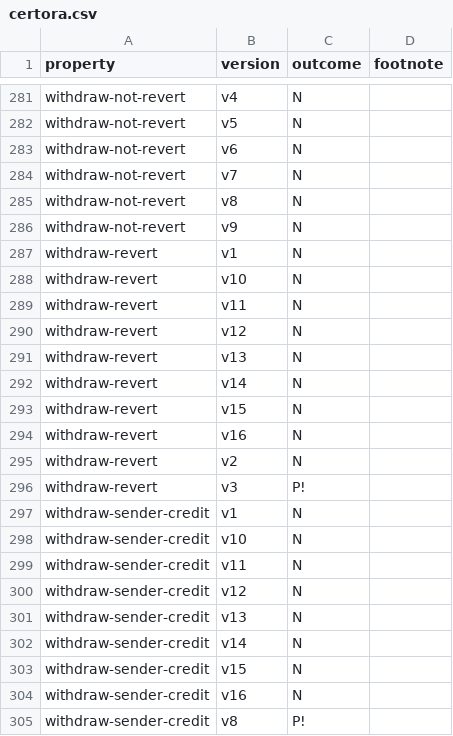
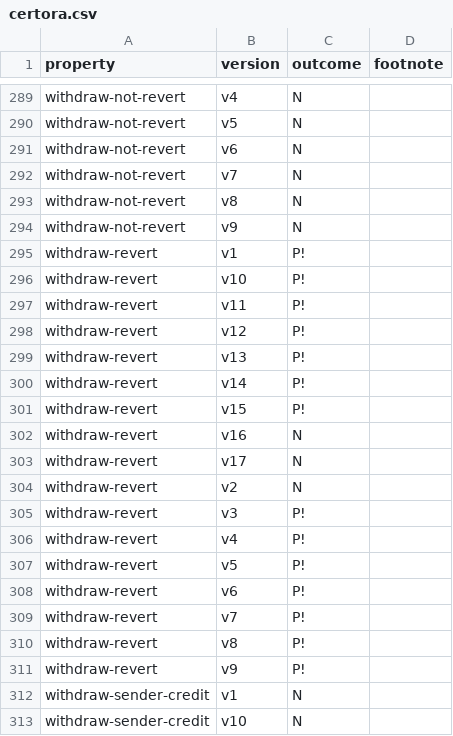
Before and after one commit to fiaravia/contracts-verification-benchmark, a CSV file: contracts/bank/certora.csv, drawn as a sheet; only a part is shown, gaps mark what is left out; the shorter side is filled out with more unchanged rows; the diff covers the shown part only.

Commit message:
bank: ground-truth

```diff
--- a/contracts/bank/certora.csv
+++ b/contracts/bank/certora.csv
@@ -286,12 +294,19 @@ withdraw-not-revert,v8,N
 withdraw-not-revert,v9,N
-withdraw-revert,v1,N
-withdraw-revert,v10,N
-withdraw-revert,v11,N
-withdraw-revert,v12,N
-withdraw-revert,v13,N
-withdraw-revert,v14,N
-withdraw-revert,v15,N
+withdraw-revert,v1,P!
+withdraw-revert,v10,P!
+withdraw-revert,v11,P!
+withdraw-revert,v12,P!
+withdraw-revert,v13,P!
+withdraw-revert,v14,P!
+withdraw-revert,v15,P!
 withdraw-revert,v16,N
+withdraw-revert,v17,N
 withdraw-revert,v2,N
 withdraw-revert,v3,P!
+withdraw-revert,v4,P!
+withdraw-revert,v5,P!
+withdraw-revert,v6,P!
+withdraw-revert,v7,P!
+withdraw-revert,v8,P!
+withdraw-revert,v9,P!
 withdraw-sender-credit,v1,N
```
Also changed, not shown: 8 added rows elsewhere in this file, contracts/bank/ground-truth.csv, 3 other files.
